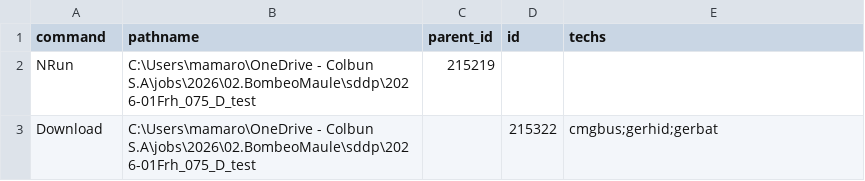
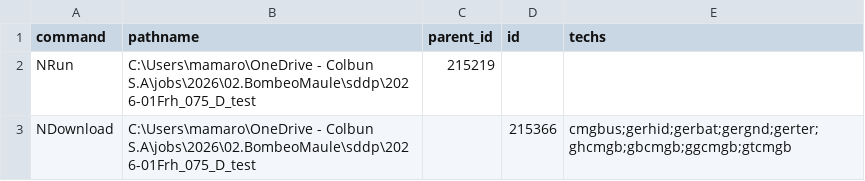
Before and after one commit to mariomoto/salidaSDDP, a CSV file: psrcloud_commands.csv, drawn as a sheet; removed rows and columns are numbered as before the commit, all else as after; the diff names each change by its address in the sheet, - before the commit and + after, or states it on an @@ line.

```diff
--- a/psrcloud_commands.csv
+++ b/psrcloud_commands.csv
-row 3: Download | C:\Users\mamaro\OneDrive - Colbun S.A\jobs\2026\02.BombeoMaule\sddp\2026-01Frh_075_D_test |  | 215322 | cmgbus;gerhid;gerbat
+row 3: NDownload | C:\Users\mamaro\OneDrive - Colbun S.A\jobs\2026\02.BombeoMaule\sddp\2026-01Frh_075_D_test |  | 215366 | cmgbus;gerhid;gerbat;gergnd;gerter;ghcmgb;gbcmgb;ggcmgb;gtcmgb
```
Also changed, not shown: psrio_commands.csv, 2 other files.
